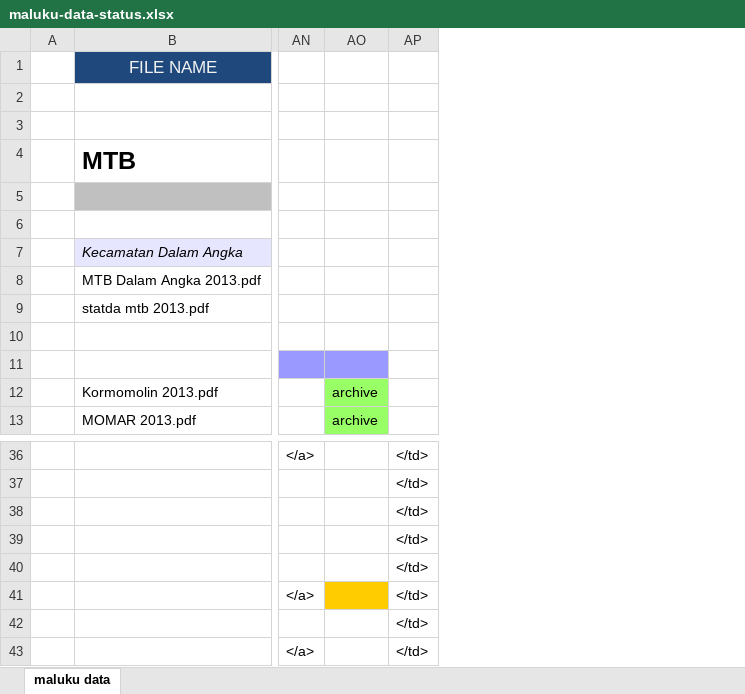
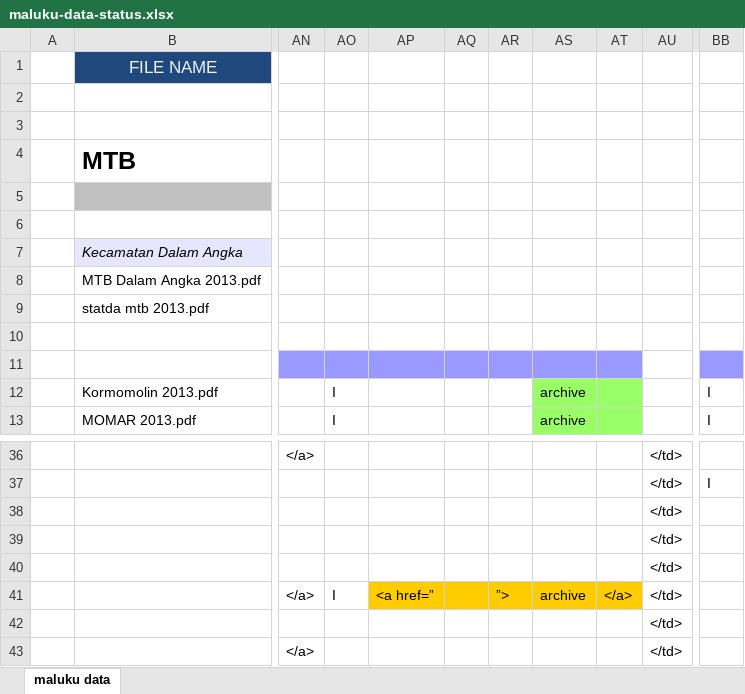
Before and after one commit to aaronkyle/social-development, an Excel workbook: data/IDN_census-survey/maluku-data-status.xlsx, sheet maluku data, drawn as a sheet; only a part is shown, gaps mark what is left out; values as stored, in another font and other column widths than the file's, no borders; addresses are those after the commit; the diff names each change by its address in the sheet, - before the commit and + after, or states it on an @@ line.

Commit message:
adding spreadsheets for later conversion

```diff
--- a/data/IDN_census-survey/maluku-data-status.xlsx (sheet maluku data)
+++ b/data/IDN_census-survey/maluku-data-status.xlsx (sheet maluku data)
+column AO, rows 12-13: I | I; row 41: I
+column AP, row 41: <a href=”
+column AQ, empty
+column AR, row 41: ”>
+column AT, row 41: </a>
+column BB, rows 12-13: I | I; row 37: I
-AS41: (empty)
+AS41: archive
```
Also changed, not shown: 5 other files.
